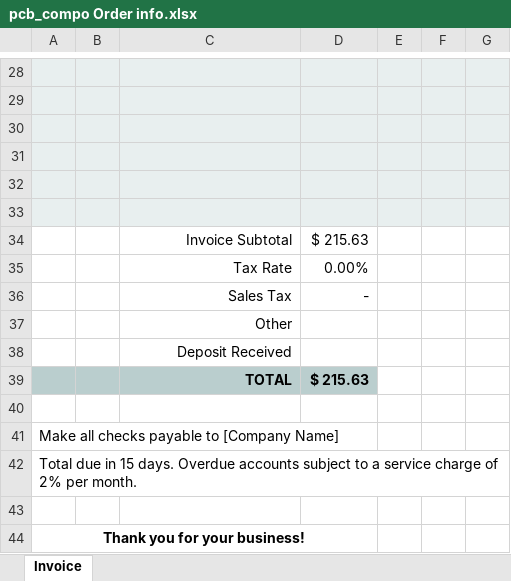
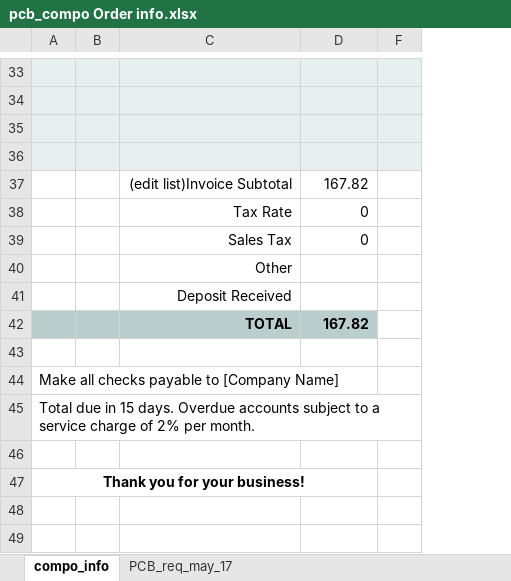
Before and after one commit to lubmn/PCB, an Excel workbook: list/pcb_compo Order info.xlsx, sheet compo_info, drawn as a sheet; only a part is shown, gaps mark what is left out; values as stored, in another font and other column widths than the file's, no borders; table styles not drawn; removed rows and columns are numbered as before the commit, all else as after; the diff covers the shown part only; the diff names each change by its address in the sheet, - before the commit and + after, or states it on an @@ line.

Commit message:
modify compo list

```diff
--- a/list/pcb_compo Order info.xlsx (sheet compo_info)
+++ b/list/pcb_compo Order info.xlsx (sheet compo_info)
-sheet tab: Invoice
+sheet tab: compo_info
+sheet tab: PCB_req_may_17
-column B, empty
+column B, empty
@@ column E hidden, empty @@
-column F, empty
@@ column G hidden, empty @@
+column F, empty
-A37:A38 fill: #E8EFEF
+A37:A38 fill: none
-row 37: (empty)
+row 37:  |  | (edit list)Invoice Subtotal | 167.82
-C37:D38 fill: #E8EFEF
+C37:D38 fill: none
-row 38: (empty)
+row 38:  |  | Tax Rate | 0
-row 34:  |  | Invoice Subtotal | $ 215.63
-row 35:  |  | Tax Rate | 0.00%
-D39: -
+D39: 0
-D42: $ 215.63
+D42: 167.82
```
Also changed, not shown: 7 added rows, 2 removed rows, 2 moved rows and 1 edited cell elsewhere in this sheet, hidden cells, 1 other file.
